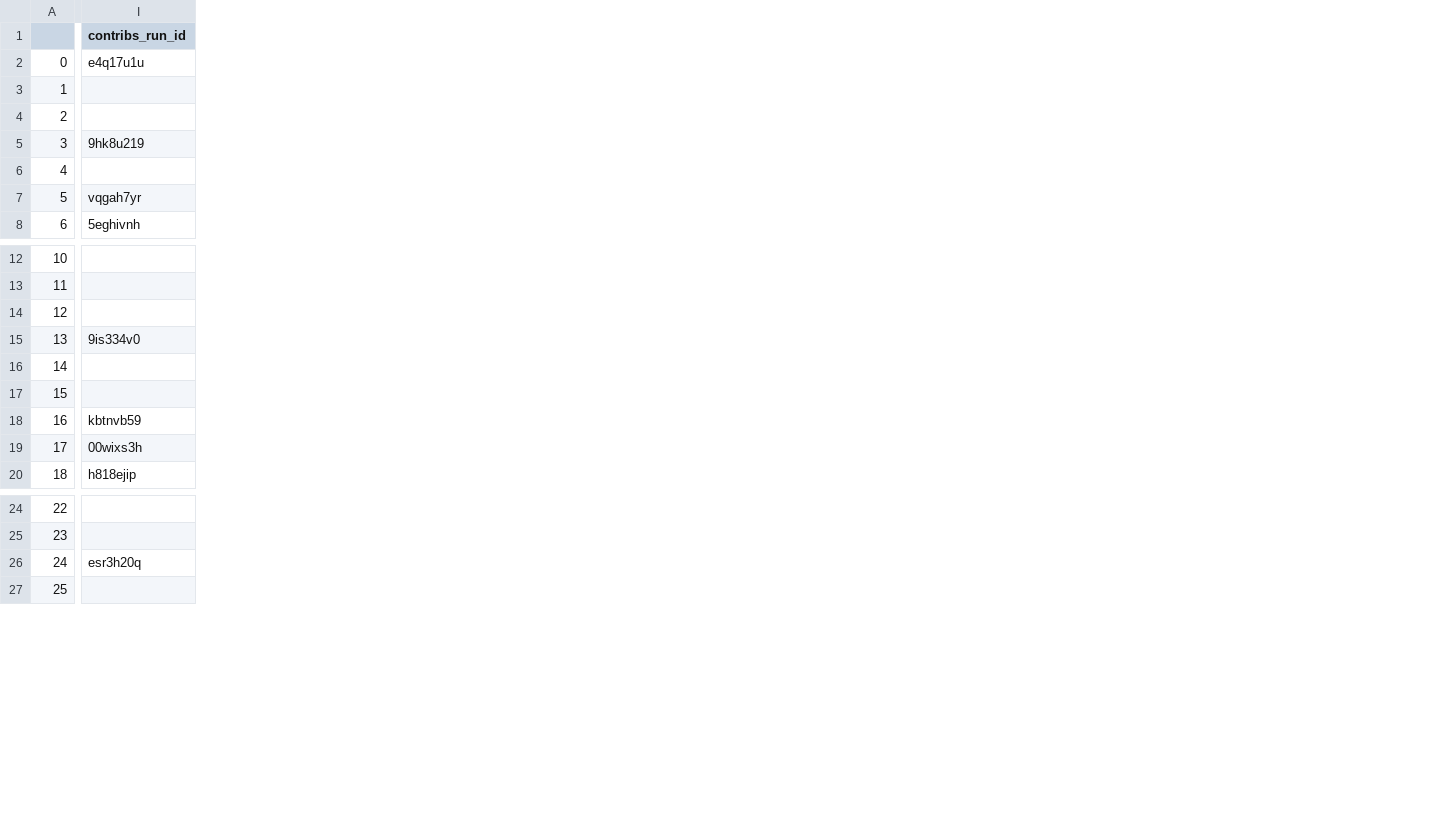
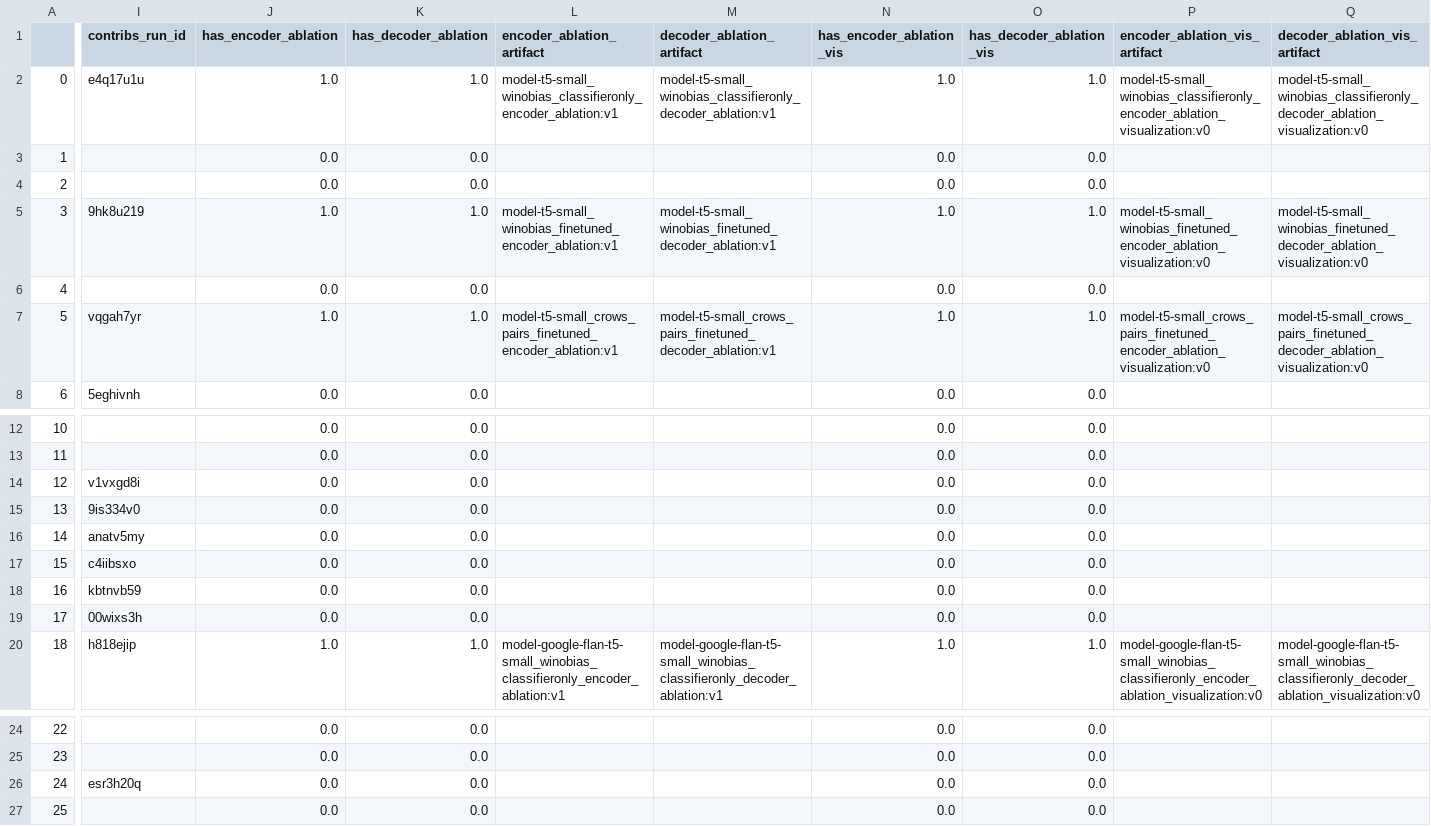
Before and after one commit to henryscheible/plmbias-experiments, a CSV file: results.csv, drawn as a sheet; only a part is shown, gaps mark what is left out; the diff covers the shown part only; the diff names each change by its address in the sheet, - before the commit and + after, or states it on an @@ line.

```diff
--- a/results.csv
+++ b/results.csv
+column J (has_encoder_ablation), rows 2-8: 1.0 | 0.0 | 0.0 | 1.0 | 0.0 | 1.0 | 0.0; rows 12-20: 0.0 | 0.0 | 0.0 | 0.0 | 0.0 | 0.0 | 0.0 | 0.0 | 1.0; rows 24-27: all 0.0
+column K (has_decoder_ablation), rows 2-8: 1.0 | 0.0 | 0.0 | 1.0 | 0.0 | 1.0 | 0.0; rows 12-20: 0.0 | 0.0 | 0.0 | 0.0 | 0.0 | 0.0 | 0.0 | 0.0 | 1.0; rows 24-27: all 0.0
+column L (encoder_ablation_artifact), rows 2-7: model-t5-small_winobias_classifieronly_encoder_ablation:v1 |  |  | model-t5-small_winobias_finetuned_encoder_ablation:v1 |  | model-t5-small_crows_pairs_finetuned_encoder_ablation:v1; row 20: model-google-flan-t5-small_winobias_classifieronly_encoder_ablation:v1
+column M (decoder_ablation_artifact), rows 2-7: model-t5-small_winobias_classifieronly_decoder_ablation:v1 |  |  | model-t5-small_winobias_finetuned_decoder_ablation:v1 |  | model-t5-small_crows_pairs_finetuned_decoder_ablation:v1; row 20: model-google-flan-t5-small_winobias_classifieronly_decoder_ablation:v1
+column N (has_encoder_ablation_vis), rows 2-8: 1.0 | 0.0 | 0.0 | 1.0 | 0.0 | 1.0 | 0.0; rows 12-20: 0.0 | 0.0 | 0.0 | 0.0 | 0.0 | 0.0 | 0.0 | 0.0 | 1.0; rows 24-27: all 0.0
+column O (has_decoder_ablation_vis), rows 2-8: 1.0 | 0.0 | 0.0 | 1.0 | 0.0 | 1.0 | 0.0; rows 12-20: 0.0 | 0.0 | 0.0 | 0.0 | 0.0 | 0.0 | 0.0 | 0.0 | 1.0; rows 24-27: all 0.0
+column P (encoder_ablation_vis_artifact), rows 2-7: model-t5-small_winobias_classifieronly_encoder_ablation_visualization:v0 |  |  | model-t5-small_winobias_finetuned_encoder_ablation_visualization:v0 |  | model-t5-small_crows_pairs_finetuned_encoder_ablation_visualization:v0; row 20: model-google-flan-t5-small_winobias_classifieronly_encoder_ablation_visualization:v0
+column Q (decoder_ablation_vis_artifact), rows 2-7: model-t5-small_winobias_classifieronly_decoder_ablation_visualization:v0 |  |  | model-t5-small_winobias_finetuned_decoder_ablation_visualization:v0 |  | model-t5-small_crows_pairs_finetuned_decoder_ablation_visualization:v0; row 20: model-google-flan-t5-small_winobias_classifieronly_decoder_ablation_visualization:v0
-I14 (contribs_run_id): (empty)
+I14 (contribs_run_id): v1vxgd8i
-I16 (contribs_run_id): (empty)
+I16 (contribs_run_id): anatv5my
-I17 (contribs_run_id): (empty)
+I17 (contribs_run_id): c4iibsxo
```
Also changed, not shown: 4 edited cells elsewhere in this file, 14 other files.
